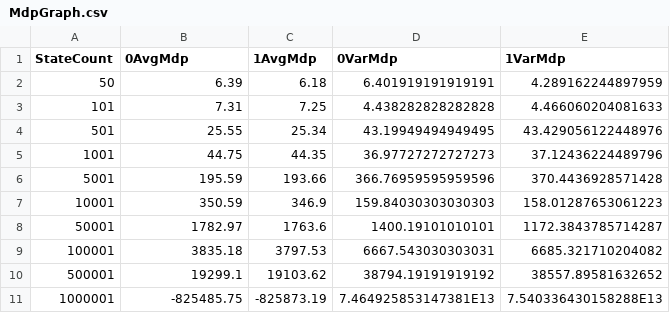
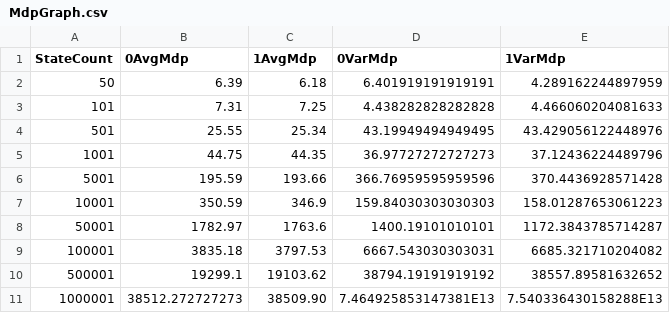
Before and after one commit to nngvn8/bachelorthesis, a CSV file: 06/PerformanceTests/MdpGraph/MdpGraph.csv, drawn as a sheet.

Commit message:
Performance Chapter written

```diff
--- a/06/PerformanceTests/MdpGraph/MdpGraph.csv
+++ b/06/PerformanceTests/MdpGraph/MdpGraph.csv
@@ -10,2 +10,2 @@ StateCount, 0AvgMdp, 1AvgMdp, 0VarMdp, 1VarMdp
 500001,19299.1,19103.62,38794.19191919192,38557.89581632652
-1000001,-825485.75,-825873.19,7.464925853147381E13,7.540336430158288E13
+1000001,38512.272727273,38509.90,7.464925853147381E13,7.540336430158288E13
```
Also changed, not shown: evalutation/performance-testing-results/MdpGraph/MdpGraph.csv, 6 other files.
